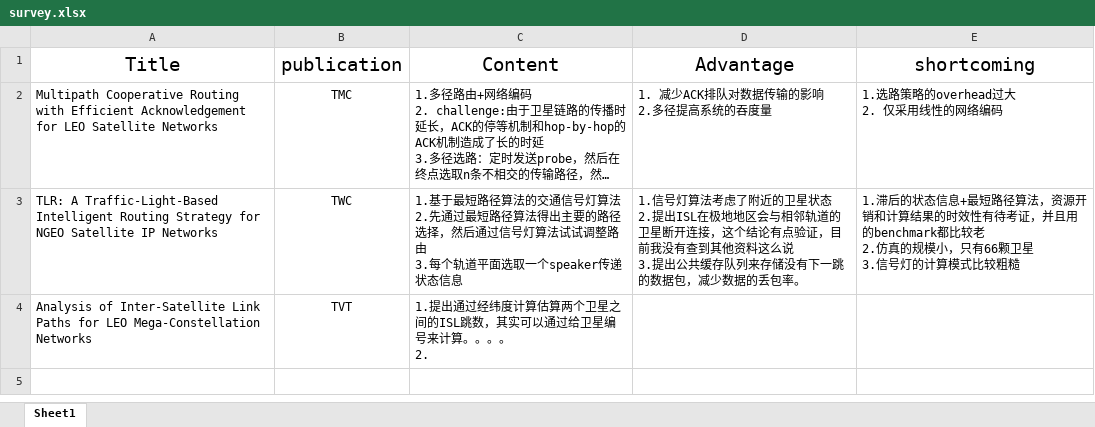
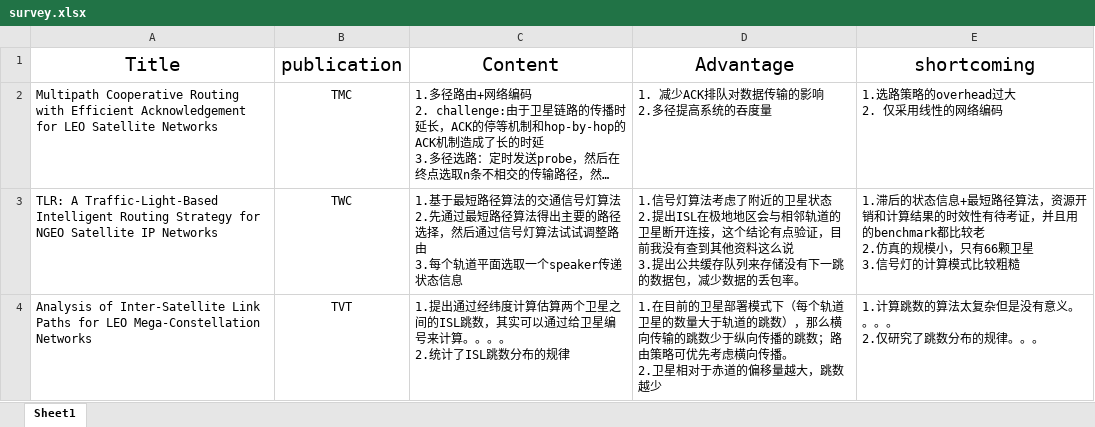
Before and after one commit to Qinyong-Li/obsidian, an Excel workbook: Space Routing/survey.xlsx, sheet Sheet1, drawn as a sheet; long unchanged cells end in …; values as stored, in another font and other column widths than the file's, no borders; ↵ is a line break in a cell; the diff names each change by its address in the sheet, - before the commit and + after, or states it on an @@ line.

```diff
--- a/Space Routing/survey.xlsx (sheet Sheet1)
+++ b/Space Routing/survey.xlsx (sheet Sheet1)
-C4 (Content): …。。 ↵ 2.
+C4 (Content): …。。 ↵ 2.统计了ISL跳数分布的规律
-D4 (Advantage): (empty)
+D4 (Advantage): 1.在目前的卫星部署模式下（每个轨道卫星的数量大于轨道的跳数），那么横向传输的跳数少于纵向传播的跳数；路由策略可优先考虑横向传播。 ↵ 2.卫星相对于赤道的偏移量越大，跳数越少
-E4 (shortcoming): (empty)
+E4 (shortcoming): 1.计算跳数的算法太复杂但是没有意义。。。。 ↵ 2.仅研究了跳数分布的规律。。。
```
Also changed, not shown: 1 other file.
